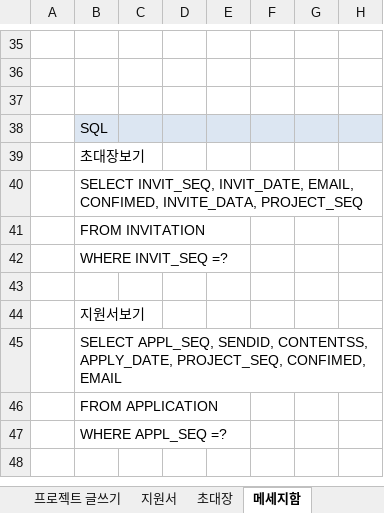
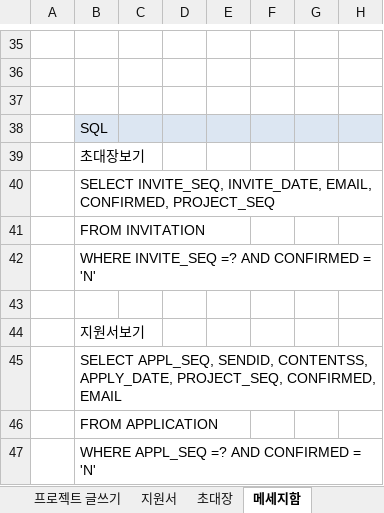
Before and after one commit to 35613/GROUPPL, an Excel workbook: Documents/grouppl설계서 - 종합.xlsx, sheet 메세지함, drawn as a sheet; only a part is shown, gaps mark what is left out; values as stored, in another font and other column widths than the file's, no borders; the diff names each change by its address in the sheet, - before the commit and + after, or states it on an @@ line.

```diff
--- a/Documents/grouppl설계서 - 종합.xlsx (sheet 메세지함)
+++ b/Documents/grouppl설계서 - 종합.xlsx (sheet 메세지함)
-B40: SELECT INVIT_SEQ, INVIT_DATE, EMAIL, CONFIMED, INVITE_DATA, PROJECT_SEQ
+B40: SELECT INVITE_SEQ, INVITE_DATE, EMAIL, CONFIRMED, PROJECT_SEQ
-B42: WHERE INVIT_SEQ =?
+B42: WHERE INVITE_SEQ =? AND CONFIRMED = 'N'
-B45: …APPLY_DATE, PROJECT_SEQ, CONFIMED, EMAIL
+B45: …APPLY_DATE, PROJECT_SEQ, CONFIRMED, EMAIL
-B47: WHERE APPL_SEQ =?
+B47: WHERE APPL_SEQ =? AND CONFIRMED = 'N'
```
Also changed, not shown: sheet 홈, sheet 멤버 구하기, sheet 프로젝트 찾기, sheet 개인정보수정, sheet 소속 프로젝트 관리, charts or pictures.
